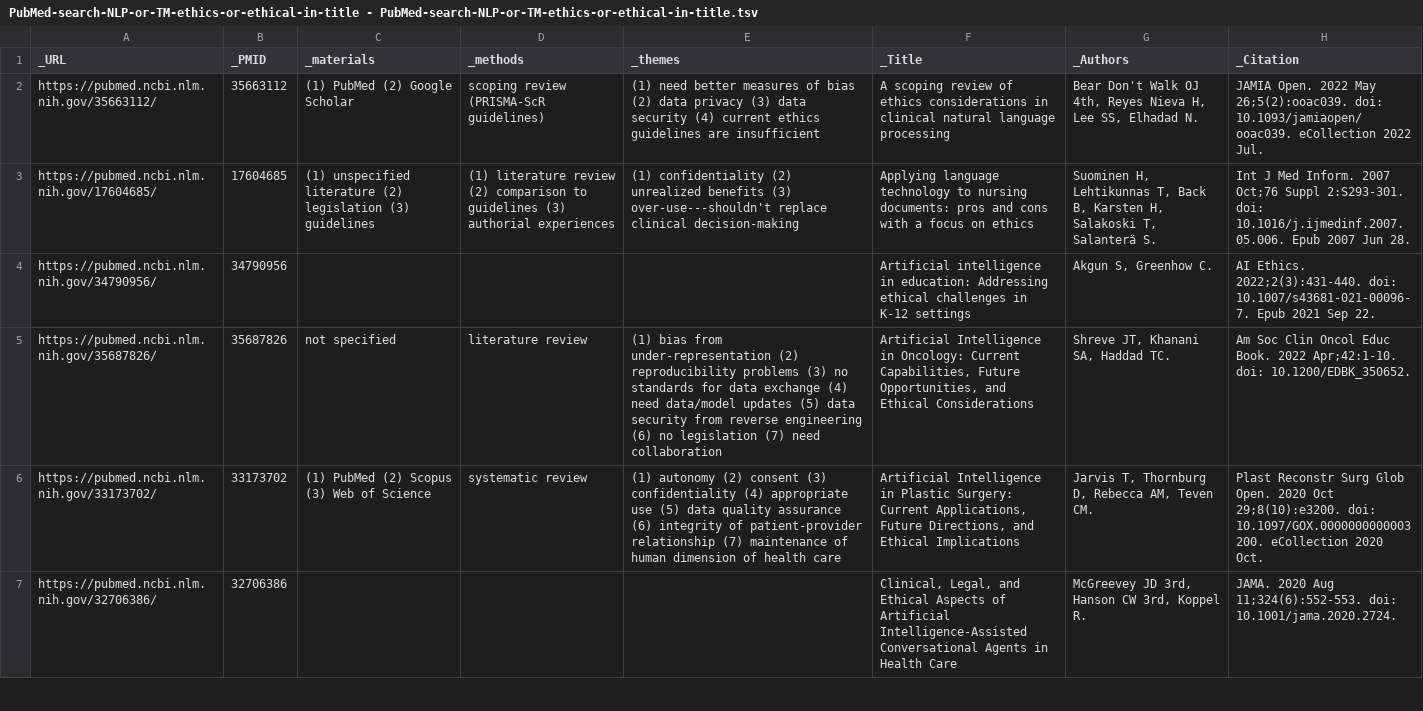
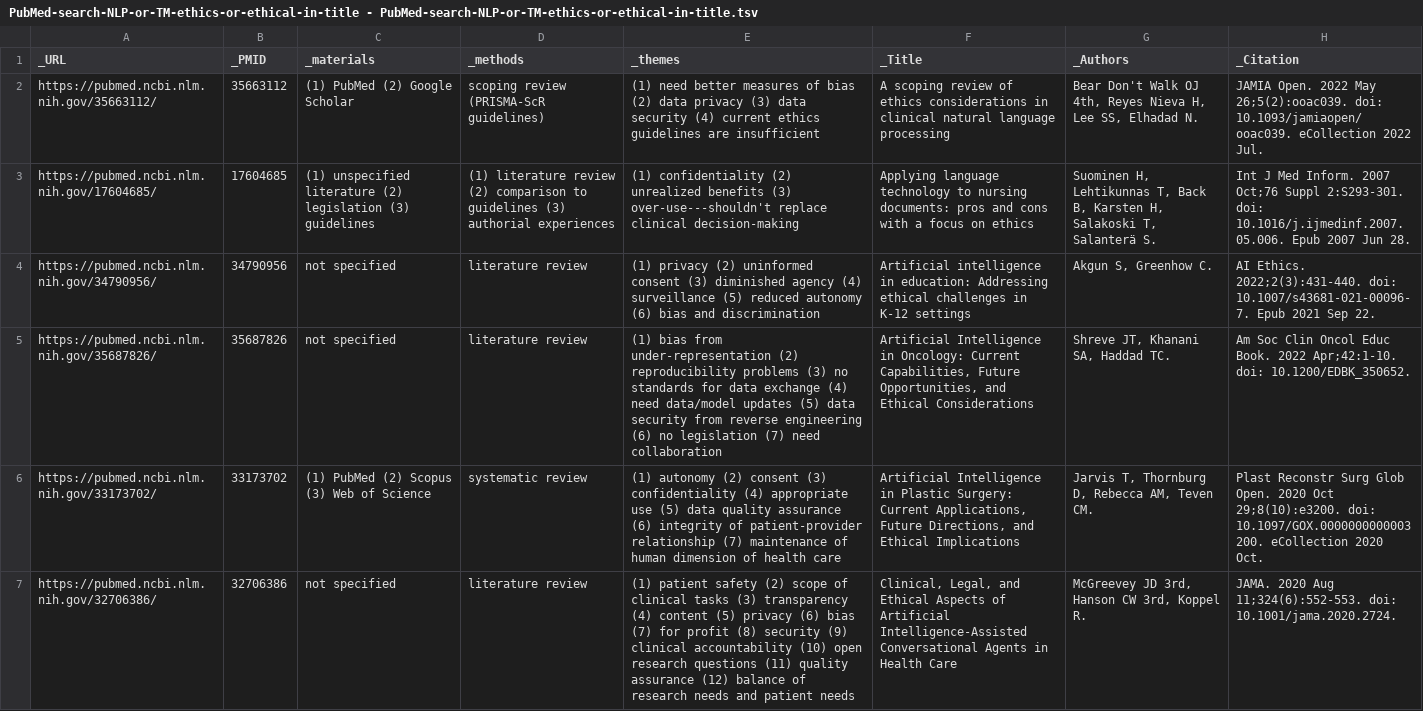
Before and after one commit to KevinBretonnelCohen/NLPReproducibilityChecklist, a TSV file: PubMed-search-NLP-or-TM-ethics-or-ethical-in-title - PubMed-search-NLP-or-TM-ethics-or-ethical-in-title.tsv, drawn as a sheet; only a part is shown; the diff covers the shown part only; the diff names each change by its address in the sheet, - before the commit and + after, or states it on an @@ line.

```diff
--- a/PubMed-search-NLP-or-TM-ethics-or-ethical-in-title - PubMed-search-NLP-or-TM-ethics-or-ethical-in-title.tsv
+++ b/PubMed-search-NLP-or-TM-ethics-or-ethical-in-title - PubMed-search-NLP-or-TM-ethics-or-ethical-in-title.tsv
-C4 (_materials): (empty)
+C4 (_materials): not specified
-D4 (_methods): (empty)
+D4 (_methods): literature review
-E4 (_themes): (empty)
+E4 (_themes): (1) privacy (2) uninformed consent (3) diminished agency (4) surveillance (5) reduced autonomy (6) bias and discrimination
-C7 (_materials): (empty)
+C7 (_materials): not specified
-D7 (_methods): (empty)
+D7 (_methods): literature review
-E7 (_themes): (empty)
+E7 (_themes): (1) patient safety (2) scope of clinical tasks (3) transparency (4) content (5) privacy (6) bias (7) for profit (8) security (9) clinical accountability (10) open research questions (11) quality assurance (12) balance of research needs and patient needs
```
Also changed, not shown: 11 edited cells elsewhere in this file.
